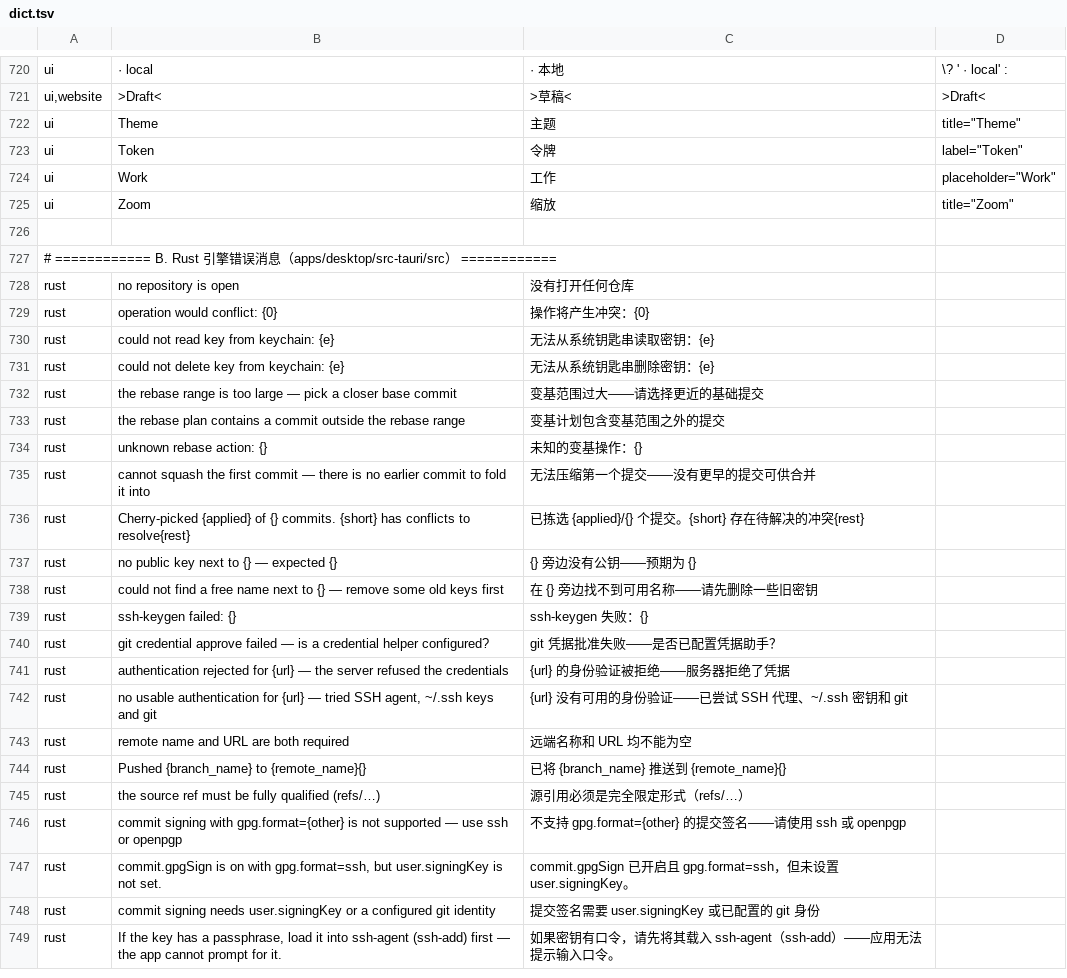
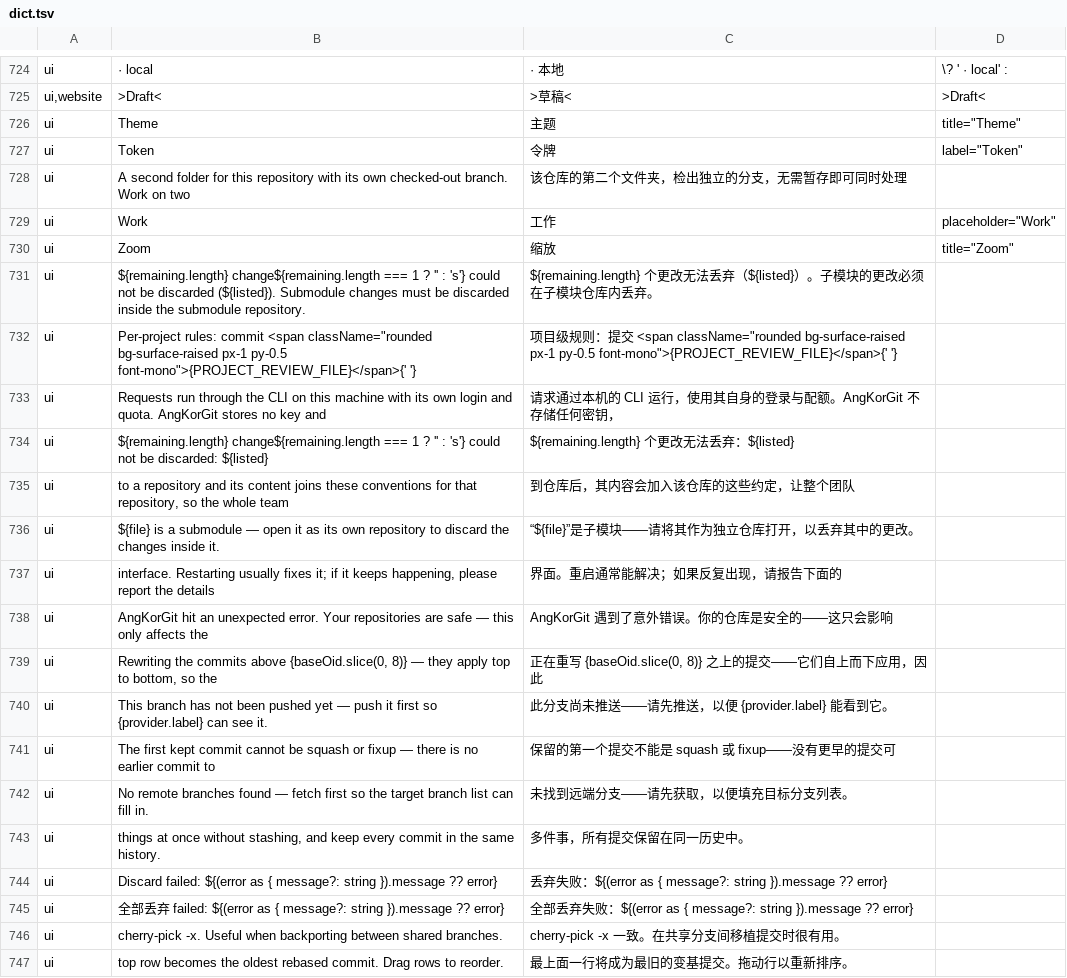
Before and after one commit to wuwuzhazha/angkorgit-zh, a TSV file: zh-dict/dict.tsv, drawn as a sheet; only a part is shown, gaps mark what is left out; the shorter side is filled out with more unchanged rows; the diff covers the shown part only; the diff names each change by its address in the sheet, - before the commit and + after, or states it on an @@ line.

```diff
--- a/zh-dict/dict.tsv
+++ b/zh-dict/dict.tsv
+row 728: ui | A second folder for this repository with its own checked-out branch. Work on two | 该仓库的第二个文件夹，检出独立的分支，无需暂存即可同时处理
+row 731: ui | ${remaining.length} change${remaining.length === 1 ? '' : 's'} could not be discarded (${listed}). Submodule changes must be discarded inside the submodule repository. | ${remaining.length} 个更改无法丢弃（${listed}）。子模块的更改必须在子模块仓库内丢弃。
+row 732: ui | Per-project rules: commit <span className="rounded bg-surface-raised px-1 py-0.5 font-mono">{PROJECT_REVIEW_FILE}</span>{' '} | 项目级规则：提交 <span className="rounded bg-surface-raised px-1 py-0.5 font-mono">{PROJECT_REVIEW_FILE}</span>{' '}
+row 733: ui | Requests run through the CLI on this machine with its own login and quota. AngKorGit stores no key and | 请求通过本机的 CLI 运行，使用其自身的登录与配额。AngKorGit 不存储任何密钥，
+row 734: ui | ${remaining.length} change${remaining.length === 1 ? '' : 's'} could not be discarded: ${listed} | ${remaining.length} 个更改无法丢弃：${listed}
+row 735: ui | to a repository and its content joins these conventions for that repository, so the whole team | 到仓库后，其内容会加入该仓库的这些约定，让整个团队
+row 736: ui | ${file} is a submodule — open it as its own repository to discard the changes inside it. | “${file}”是子模块——请将其作为独立仓库打开，以丢弃其中的更改。
+row 737: ui | interface. Restarting usually fixes it; if it keeps happening, please report the details | 界面。重启通常能解决；如果反复出现，请报告下面的
+row 738: ui | AngKorGit hit an unexpected error. Your repositories are safe — this only affects the | AngKorGit 遇到了意外错误。你的仓库是安全的——这只会影响
+row 739: ui | Rewriting the commits above {baseOid.slice(0, 8)} — they apply top to bottom, so the | 正在重写 {baseOid.slice(0, 8)} 之上的提交——它们自上而下应用，因此
+row 740: ui | This branch has not been pushed yet — push it first so {provider.label} can see it. | 此分支尚未推送——请先推送，以便 {provider.label} 能看到它。
+row 741: ui | The first kept commit cannot be squash or fixup — there is no earlier commit to | 保留的第一个提交不能是 squash 或 fixup——没有更早的提交可
+row 742: ui | No remote branches found — fetch first so the target branch list can fill in. | 未找到远端分支——请先获取，以便填充目标分支列表。
+row 743: ui | things at once without stashing, and keep every commit in the same history. | 多件事，所有提交保留在同一历史中。
+row 744: ui | Discard failed: ${(error as { message?: string }).message ?? error} | 丢弃失败：${(error as { message?: string }).message ?? error}
+row 745: ui | 全部丢弃 failed: ${(error as { message?: string }).message ?? error} | 全部丢弃失败：${(error as { message?: string }).message ?? error}
+row 746: ui | cherry-pick -x. Useful when backporting between shared branches. | cherry-pick -x 一致。在共享分支间移植提交时很有用。
+row 747: ui | top row becomes the oldest rebased commit. Drag rows to reorder. | 最上面一行将成为最旧的变基提交。拖动行以重新排序。
```
Also changed, not shown: 23 added rows and 2 edited cells elsewhere in this file, zh-dict/batches/ui/batch.tsv, zh-dict/batches/ui/skip-ui.tsv, 1 other file.
